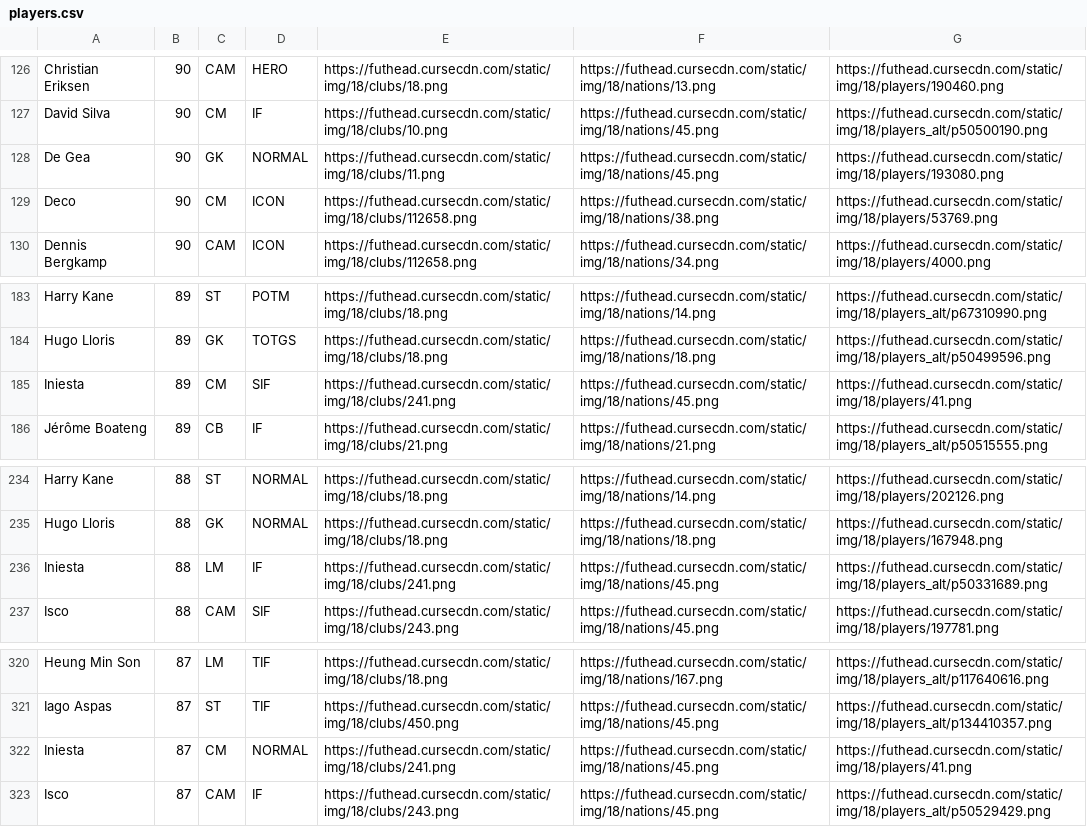
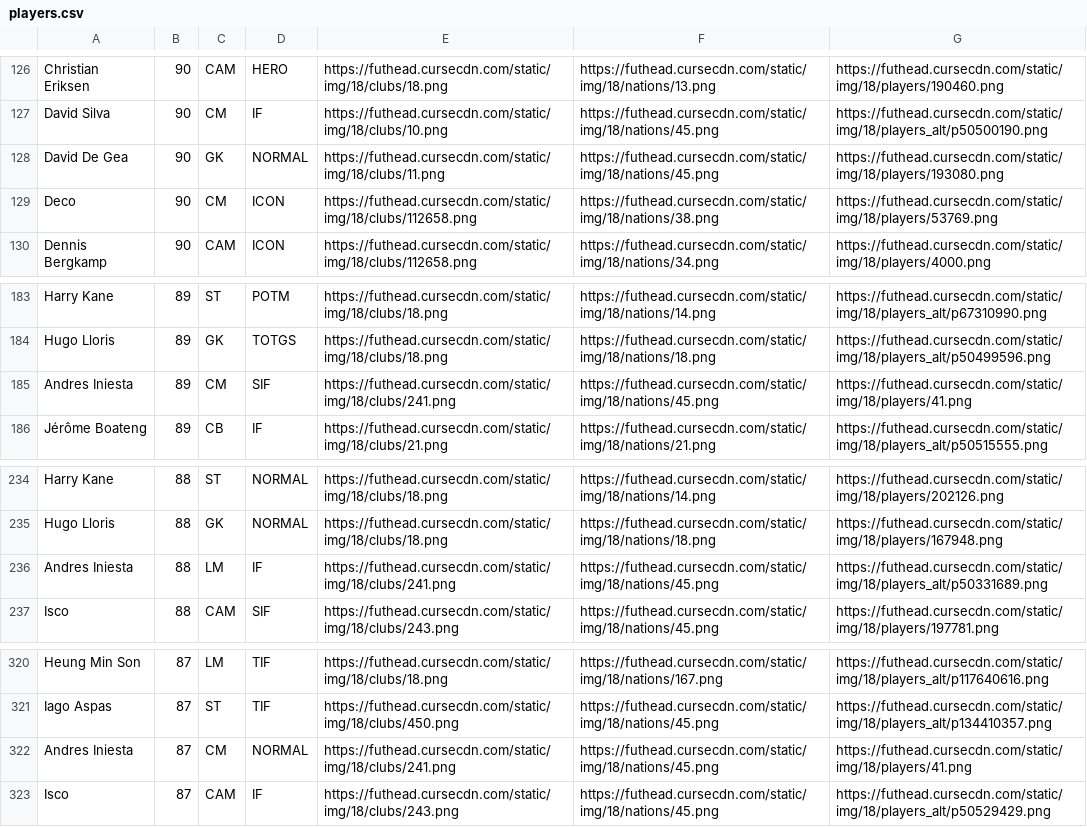
Before and after one commit to jensbnt/FifaWebsite, a CSV file: public/csv/players.csv, drawn as a sheet; only a part is shown, gaps mark what is left out; the diff covers the shown part only.

```diff
--- a/public/csv/players.csv
+++ b/public/csv/players.csv
@@ -127,3 +127,3 @@ Christian Eriksen,90,CAM,HERO,https://futhead.cursecdn.com/static/img/18/clubs/1
 David Silva,90,CM,IF,https://futhead.cursecdn.com/static/img/18/clubs/10.png,https://futhead.cursecdn.com/static/img/18/nations/45.png,https://futhead.cursecdn.com/static/img/18/players_alt/p50500190.png
-De Gea,90,GK,NORMAL,https://futhead.cursecdn.com/static/img/18/clubs/11.png,https://futhead.cursecdn.com/static/img/18/nations/45.png,https://futhead.cursecdn.com/static/img/18/players/193080.png
+David De Gea,90,GK,NORMAL,https://futhead.cursecdn.com/static/img/18/clubs/11.png,https://futhead.cursecdn.com/static/img/18/nations/45.png,https://futhead.cursecdn.com/static/img/18/players/193080.png
 Deco,90,CM,ICON,https://futhead.cursecdn.com/static/img/18/clubs/112658.png,https://futhead.cursecdn.com/static/img/18/nations/38.png,https://futhead.cursecdn.com/static/img/18/players/53769.png
@@ -184,3 +184,3 @@ Harry Kane,89,ST,POTM,https://futhead.cursecdn.com/static/img/18/clubs/18.png,ht
 Hugo Lloris,89,GK,TOTGS,https://futhead.cursecdn.com/static/img/18/clubs/18.png,https://futhead.cursecdn.com/static/img/18/nations/18.png,https://futhead.cursecdn.com/static/img/18/players_alt/p50499596.png
-Iniesta,89,CM,SIF,https://futhead.cursecdn.com/static/img/18/clubs/241.png,https://futhead.cursecdn.com/static/img/18/nations/45.png,https://futhead.cursecdn.com/static/img/18/players/41.png
+Andres Iniesta,89,CM,SIF,https://futhead.cursecdn.com/static/img/18/clubs/241.png,https://futhead.cursecdn.com/static/img/18/nations/45.png,https://futhead.cursecdn.com/static/img/18/players/41.png
 Jérôme Boateng,89,CB,IF,https://futhead.cursecdn.com/static/img/18/clubs/21.png,https://futhead.cursecdn.com/static/img/18/nations/21.png,https://futhead.cursecdn.com/static/img/18/players_alt/p50515555.png
@@ -235,3 +235,3 @@ Harry Kane,88,ST,NORMAL,https://futhead.cursecdn.com/static/img/18/clubs/18.png,
 Hugo Lloris,88,GK,NORMAL,https://futhead.cursecdn.com/static/img/18/clubs/18.png,https://futhead.cursecdn.com/static/img/18/nations/18.png,https://futhead.cursecdn.com/static/img/18/players/167948.png
-Iniesta,88,LM,IF,https://futhead.cursecdn.com/static/img/18/clubs/241.png,https://futhead.cursecdn.com/static/img/18/nations/45.png,https://futhead.cursecdn.com/static/img/18/players_alt/p50331689.png
+Andres Iniesta,88,LM,IF,https://futhead.cursecdn.com/static/img/18/clubs/241.png,https://futhead.cursecdn.com/static/img/18/nations/45.png,https://futhead.cursecdn.com/static/img/18/players_alt/p50331689.png
 Isco,88,CAM,SIF,https://futhead.cursecdn.com/static/img/18/clubs/243.png,https://futhead.cursecdn.com/static/img/18/nations/45.png,https://futhead.cursecdn.com/static/img/18/players/197781.png
@@ -321,3 +321,3 @@ Heung Min Son,87,LM,TIF,https://futhead.cursecdn.com/static/img/18/clubs/18.png,
 Iago Aspas,87,ST,TIF,https://futhead.cursecdn.com/static/img/18/clubs/450.png,https://futhead.cursecdn.com/static/img/18/nations/45.png,https://futhead.cursecdn.com/static/img/18/players_alt/p134410357.png
-Iniesta,87,CM,NORMAL,https://futhead.cursecdn.com/static/img/18/clubs/241.png,https://futhead.cursecdn.com/static/img/18/nations/45.png,https://futhead.cursecdn.com/static/img/18/players/41.png
+Andres Iniesta,87,CM,NORMAL,https://futhead.cursecdn.com/static/img/18/clubs/241.png,https://futhead.cursecdn.com/static/img/18/nations/45.png,https://futhead.cursecdn.com/static/img/18/players/41.png
 Isco,87,CAM,IF,https://futhead.cursecdn.com/static/img/18/clubs/243.png,https://futhead.cursecdn.com/static/img/18/nations/45.png,https://futhead.cursecdn.com/static/img/18/players_alt/p50529429.png
```
Also changed, not shown: 5 edited cells elsewhere in this file.
